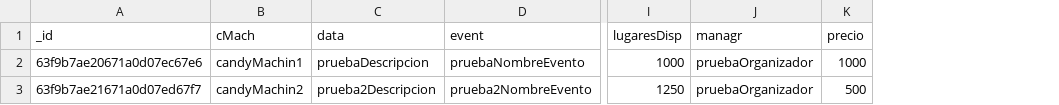
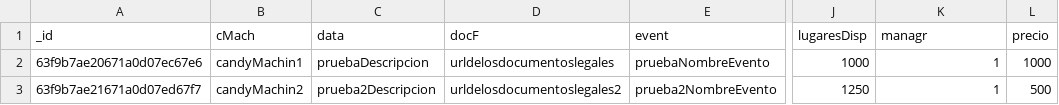
Before and after one commit to OzPineapple/hackaton, a CSV file: DBFiles/Evento.csv, drawn as a sheet; only a part is shown, gaps mark what is left out; addresses are those after the commit; the diff names each change by its address in the sheet, - before the commit and + after, or states it on an @@ line.

Commit message:
Nuevas colecciones en la base de datos Guardia y Organizador Modificacion en coleccion Evento

```diff
--- a/DBFiles/Evento.csv
+++ b/DBFiles/Evento.csv
+column D (docF), rows 2-3: urldelosdocumentoslegales | urldelosdocumentoslegales2
-K2:K3 (managr): pruebaOrganizador
+K2:K3 (managr): 1
```
Also changed, not shown: 2 other files.
